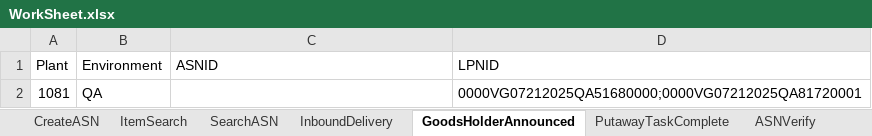
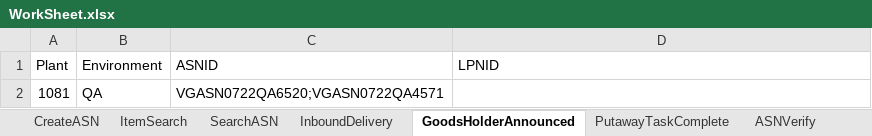
Before and after one commit to Vino0585/Nike, an Excel workbook: J30/Input_files/WorkSheet.xlsx, sheet GoodsHolderAnnounced, drawn as a sheet; values as stored, in another font and other column widths than the file's, no borders; the diff names each change by its address in the sheet, - before the commit and + after, or states it on an @@ line.

```diff
--- a/J30/Input_files/WorkSheet.xlsx (sheet GoodsHolderAnnounced)
+++ b/J30/Input_files/WorkSheet.xlsx (sheet GoodsHolderAnnounced)
-C2 (ASNID): (empty)
+C2 (ASNID): VGASN0722QA6520;VGASN0722QA4571
-D2 (LPNID): 0000VG07212025QA51680000;0000VG07212025QA81720001
+D2 (LPNID): (empty)
```
Also changed, not shown: sheet ASNVerify, sheet PutawayTaskComplete, sheet InboundDelivery, sheet SearchASN, sheet CreateASN, J30/Output_files/ASN_Creation_Report.xlsx, J30/Output_files/ASN_Search_Results.xlsx, 6 other files.
